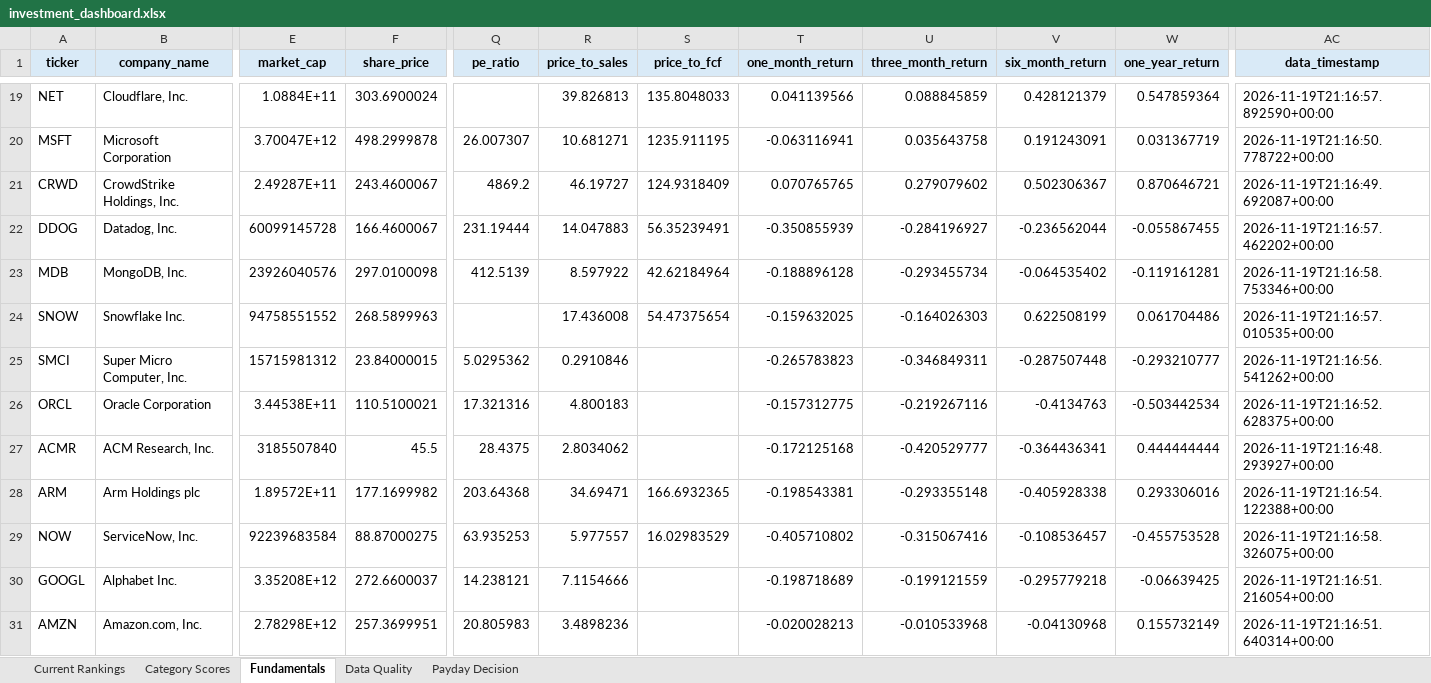
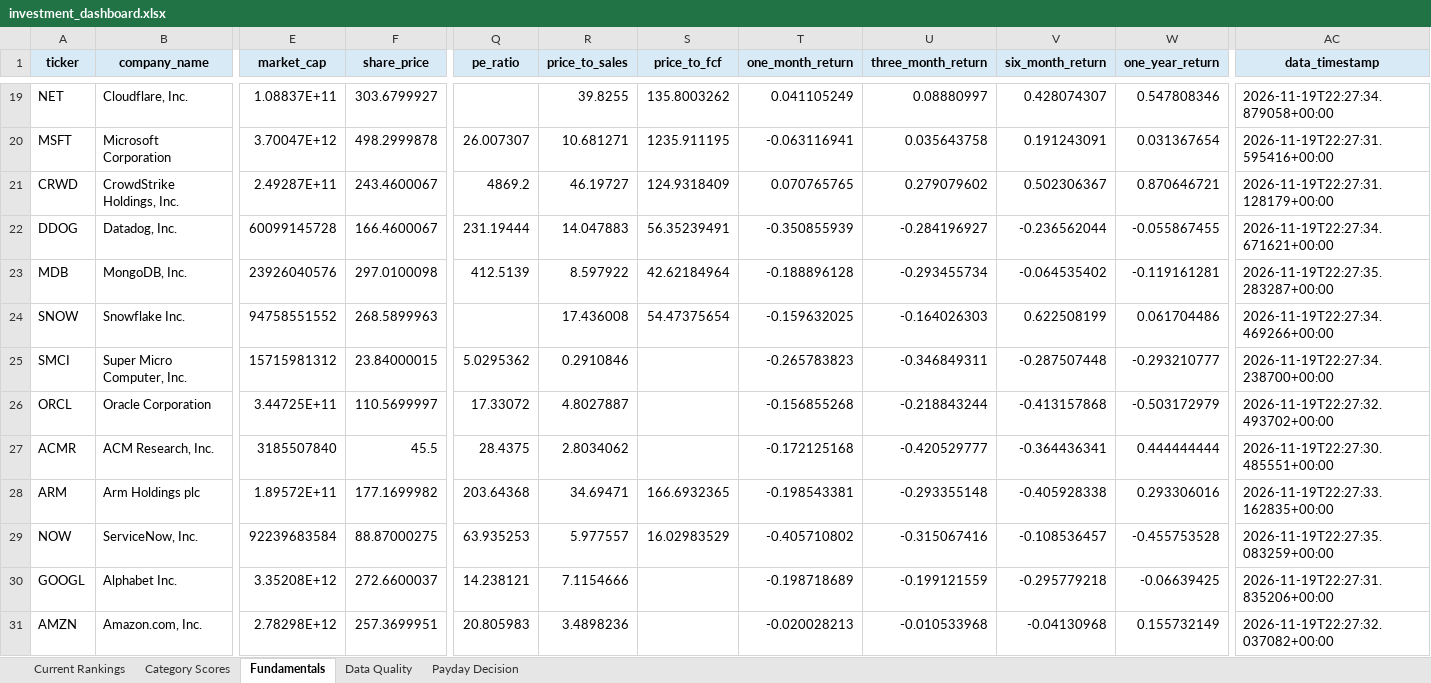
Before and after one commit to Grzesiak33/Version-2-Stock-Investment-Model, an Excel workbook: reports/investment_dashboard.xlsx, sheet Fundamentals, drawn as a sheet; only a part is shown, gaps mark what is left out; values as stored, in another font and other column widths than the file's, no borders; the diff covers the shown part only; the diff names each change by its address in the sheet, - before the commit and + after, or states it on an @@ line.

```diff
--- a/reports/investment_dashboard.xlsx (sheet Fundamentals)
+++ b/reports/investment_dashboard.xlsx (sheet Fundamentals)
-E19 (market_cap): 1.0884E+11
+E19 (market_cap): 1.08837E+11
-F19 (share_price): 303.6900024
+F19 (share_price): 303.6799927
-R19 (price_to_sales): 39.826813
+R19 (price_to_sales): 39.8255
-S19 (price_to_fcf): 135.8048033
+S19 (price_to_fcf): 135.8003262
-T19 (one_month_return): 0.041139566
+T19 (one_month_return): 0.041105249
-U19 (three_month_return): 0.088845859
+U19 (three_month_return): 0.08880997
-V19 (six_month_return): 0.428121379
+V19 (six_month_return): 0.428074307
-W19 (one_year_return): 0.547859364
+W19 (one_year_return): 0.547808346
-AC19 (data_timestamp): 2026-11-19T21:16:57.892590+00:00
+AC19 (data_timestamp): 2026-11-19T22:27:34.879058+00:00
-W20 (one_year_return): 0.031367719
+W20 (one_year_return): 0.031367654
-AC20 (data_timestamp): 2026-11-19T21:16:50.778722+00:00
+AC20 (data_timestamp): 2026-11-19T22:27:31.595416+00:00
-AC21 (data_timestamp): 2026-11-19T21:16:49.692087+00:00
+AC21 (data_timestamp): 2026-11-19T22:27:31.128179+00:00
-AC22 (data_timestamp): 2026-11-19T21:16:57.462202+00:00
+AC22 (data_timestamp): 2026-11-19T22:27:34.671621+00:00
-AC23 (data_timestamp): 2026-11-19T21:16:58.753346+00:00
+AC23 (data_timestamp): 2026-11-19T22:27:35.283287+00:00
-AC24 (data_timestamp): 2026-11-19T21:16:57.010535+00:00
+AC24 (data_timestamp): 2026-11-19T22:27:34.469266+00:00
-AC25 (data_timestamp): 2026-11-19T21:16:56.541262+00:00
+AC25 (data_timestamp): 2026-11-19T22:27:34.238700+00:00
-E26 (market_cap): 3.44538E+11
+E26 (market_cap): 3.44725E+11
-F26 (share_price): 110.5100021
+F26 (share_price): 110.5699997
-Q26 (pe_ratio): 17.321316
+Q26 (pe_ratio): 17.33072
-R26 (price_to_sales): 4.800183
+R26 (price_to_sales): 4.8027887
-T26 (one_month_return): -0.157312775
+T26 (one_month_return): -0.156855268
-U26 (three_month_return): -0.219267116
+U26 (three_month_return): -0.218843244
-V26 (six_month_return): -0.4134763
+V26 (six_month_return): -0.413157868
-W26 (one_year_return): -0.503442534
+W26 (one_year_return): -0.503172979
-AC26 (data_timestamp): 2026-11-19T21:16:52.628375+00:00
+AC26 (data_timestamp): 2026-11-19T22:27:32.493702+00:00
-AC27 (data_timestamp): 2026-11-19T21:16:48.293927+00:00
+AC27 (data_timestamp): 2026-11-19T22:27:30.485551+00:00
-AC28 (data_timestamp): 2026-11-19T21:16:54.122388+00:00
+AC28 (data_timestamp): 2026-11-19T22:27:33.162835+00:00
-AC29 (data_timestamp): 2026-11-19T21:16:58.326075+00:00
+AC29 (data_timestamp): 2026-11-19T22:27:35.083259+00:00
-AC30 (data_timestamp): 2026-11-19T21:16:51.216054+00:00
+AC30 (data_timestamp): 2026-11-19T22:27:31.835206+00:00
-AC31 (data_timestamp): 2026-11-19T21:16:51.640314+00:00
+AC31 (data_timestamp): 2026-11-19T22:27:32.037082+00:00
```
Also changed, not shown: 30 edited cells elsewhere in this sheet, sheet Current Rankings, sheet Category Scores, 32 other files.
